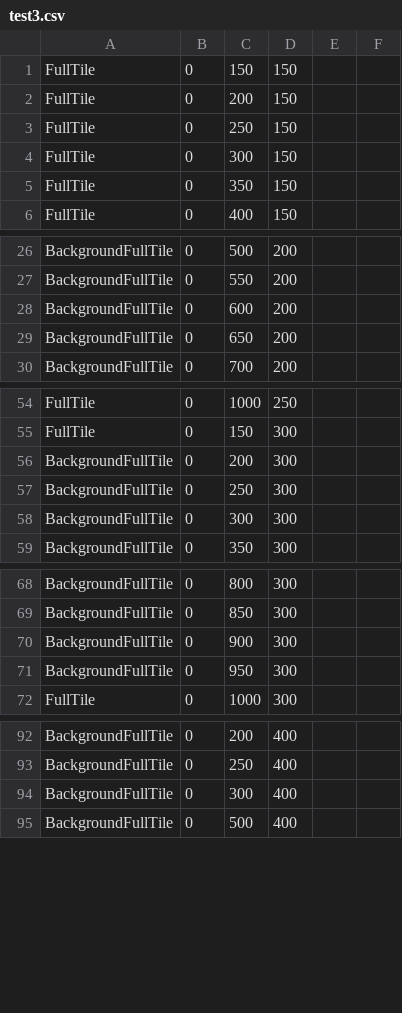
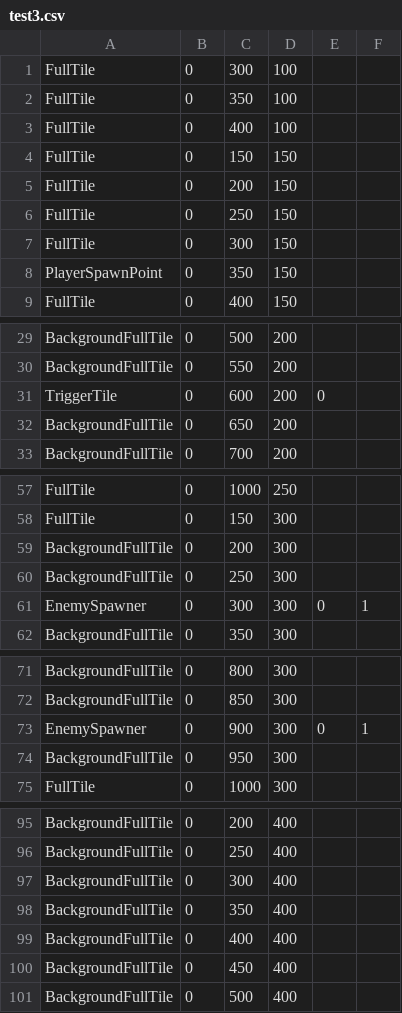
Before and after one commit to AAAAAndyli/Grid-Based-Greenfoot-Game, a CSV file: level/maps/test3.csv, drawn as a sheet; only a part is shown, gaps mark what is left out; the diff covers the shown part only.

Commit message:
Properly fixed pathfinding system
+ some enemy stuff

```diff
--- a/level/maps/test3.csv
+++ b/level/maps/test3.csv
@@ -1 +1,4 @@
+FullTile,0,300,100
+FullTile,0,350,100
+FullTile,0,400,100
 FullTile,0,150,150
@@ -4,3 +7,3 @@ FullTile,0,250,150
 FullTile,0,300,150
-FullTile,0,350,150
+PlayerSpawnPoint,0,350,150
 FullTile,0,400,150
@@ -27,3 +30,3 @@ BackgroundFullTile,0,500,200
 BackgroundFullTile,0,550,200
-BackgroundFullTile,0,600,200
+TriggerTile,0,600,200,0
 BackgroundFullTile,0,650,200
@@ -57,3 +60,3 @@ BackgroundFullTile,0,200,300
 BackgroundFullTile,0,250,300
-BackgroundFullTile,0,300,300
+EnemySpawner,0,300,300,0,1
 BackgroundFullTile,0,350,300
@@ -69,3 +72,3 @@ BackgroundFullTile,0,800,300
 BackgroundFullTile,0,850,300
-BackgroundFullTile,0,900,300
+EnemySpawner,0,900,300,0,1
 BackgroundFullTile,0,950,300
@@ -94,2 +97,5 @@ BackgroundFullTile,0,250,400
 BackgroundFullTile,0,300,400
+BackgroundFullTile,0,350,400
+BackgroundFullTile,0,400,400
+BackgroundFullTile,0,450,400
 BackgroundFullTile,0,500,400
```
Also changed, not shown: 7 edited cells elsewhere in this file, 58 other files.
